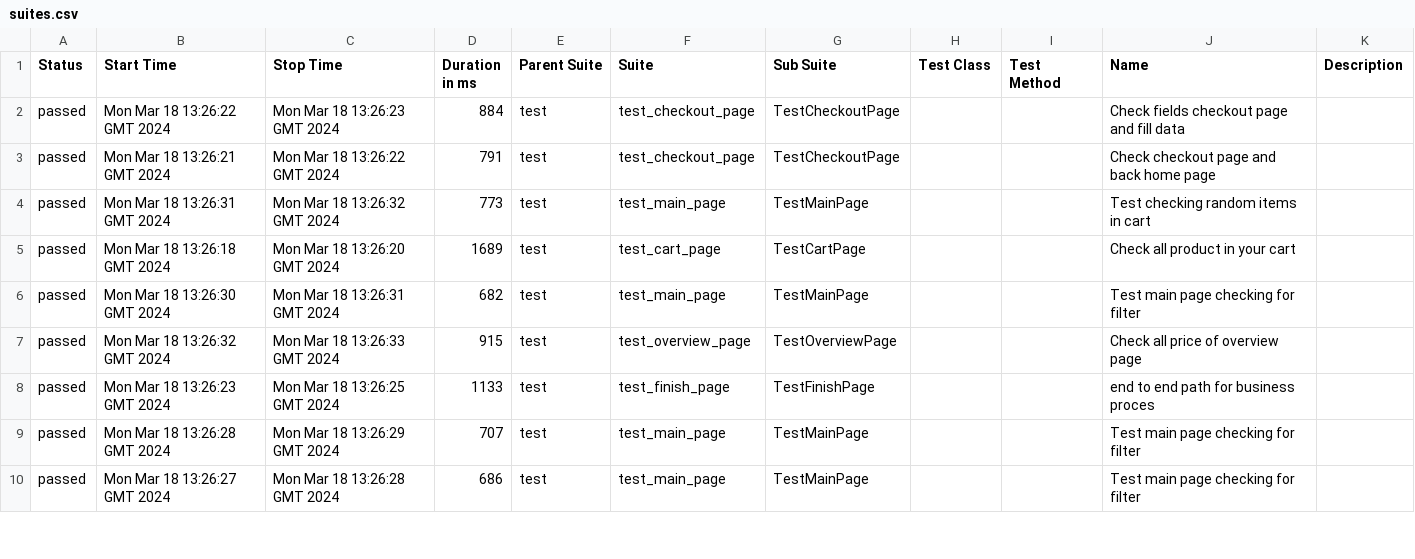
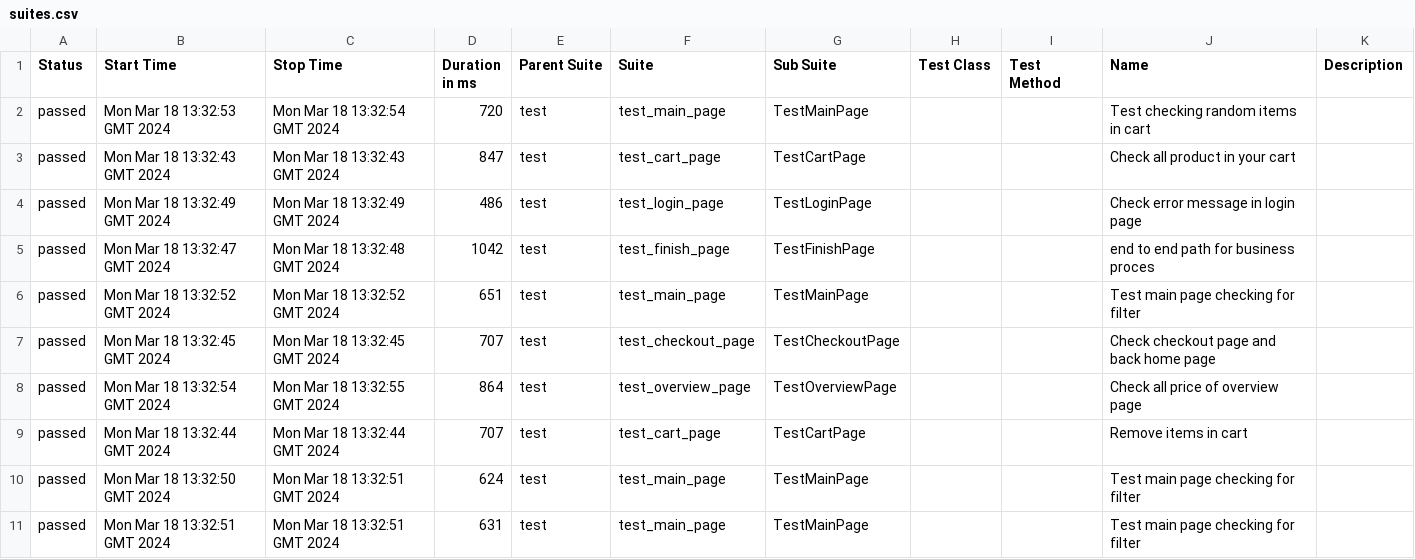
Before and after one commit to vladimirqw1221/test_ui, a CSV file: data/suites.csv, drawn as a sheet; only a part is shown; the diff covers the shown part only.

Commit message:
Deploying to gh-pages from @ vladimirqw1221/test_ui@6a79beb367fd13212d86cc0e942d1f73f04442ab 🚀

```diff
--- a/data/suites.csv
+++ b/data/suites.csv
@@ -1,10 +1,11 @@
 "Status","Start Time","Stop Time","Duration in ms","Parent Suite","Suite","Sub Suite","Test Class","Test Method","Name","Description"
-"passed","Mon Mar 18 13:26:22 GMT 2024","Mon Mar 18 13:26:23 GMT 2024","884","test","test_checkout_page","TestCheckoutPage","","","Check fields checkout page and fill data",""
-"passed","Mon Mar 18 13:26:21 GMT 2024","Mon Mar 18 13:26:22 GMT 2024","791","test","test_checkout_page","TestCheckoutPage","","","Check checkout page and back home page",""
-"passed","Mon Mar 18 13:26:31 GMT 2024","Mon Mar 18 13:26:32 GMT 2024","773","test","test_main_page","TestMainPage","","","Test checking random items in cart",""
-"passed","Mon Mar 18 13:26:18 GMT 2024","Mon Mar 18 13:26:20 GMT 2024","1689","test","test_cart_page","TestCartPage","","","Check all product in your cart",""
-"passed","Mon Mar 18 13:26:30 GMT 2024","Mon Mar 18 13:26:31 GMT 2024","682","test","test_main_page","TestMainPage","","","Test main page checking for filter",""
-"passed","Mon Mar 18 13:26:32 GMT 2024","Mon Mar 18 13:26:33 GMT 2024","915","test","test_overview_page","TestOverviewPage","","","Check all price of  overview page",""
-"passed","Mon Mar 18 13:26:23 GMT 2024","Mon Mar 18 13:26:25 GMT 2024","1133","test","test_finish_page","TestFinishPage","","","end to end path for business proces",""
-"passed","Mon Mar 18 13:26:28 GMT 2024","Mon Mar 18 13:26:29 GMT 2024","707","test","test_main_page","TestMainPage","","","Test main page checking for filter",""
-"passed","Mon Mar 18 13:26:27 GMT 2024","Mon Mar 18 13:26:28 GMT 2024","686","test","test_main_page","TestMainPage","","","Test main page checking for filter",""
+"passed","Mon Mar 18 13:32:53 GMT 2024","Mon Mar 18 13:32:54 GMT 2024","720","test","test_main_page","TestMainPage","","","Test checking random items in cart",""
+"passed","Mon Mar 18 13:32:43 GMT 2024","Mon Mar 18 13:32:43 GMT 2024","847","test","test_cart_page","TestCartPage","","","Check all product in your cart",""
+"passed","Mon Mar 18 13:32:49 GMT 2024","Mon Mar 18 13:32:49 GMT 2024","486","test","test_login_page","TestLoginPage","","","Check error message in login page",""
+"passed","Mon Mar 18 13:32:47 GMT 2024","Mon Mar 18 13:32:48 GMT 2024","1042","test","test_finish_page","TestFinishPage","","","end to end path for business proces",""
+"passed","Mon Mar 18 13:32:52 GMT 2024","Mon Mar 18 13:32:52 GMT 2024","651","test","test_main_page","TestMainPage","","","Test main page checking for filter",""
+"passed","Mon Mar 18 13:32:45 GMT 2024","Mon Mar 18 13:32:45 GMT 2024","707","test","test_checkout_page","TestCheckoutPage","","","Check checkout page and back home page",""
+"passed","Mon Mar 18 13:32:54 GMT 2024","Mon Mar 18 13:32:55 GMT 2024","864","test","test_overview_page","TestOverviewPage","","","Check all price of  overview page",""
+"passed","Mon Mar 18 13:32:44 GMT 2024","Mon Mar 18 13:32:44 GMT 2024","707","test","test_cart_page","TestCartPage","","","Remove items in cart",""
+"passed","Mon Mar 18 13:32:50 GMT 2024","Mon Mar 18 13:32:51 GMT 2024","624","test","test_main_page","TestMainPage","","","Test main page checking for filter",""
+"passed","Mon Mar 18 13:32:51 GMT 2024","Mon Mar 18 13:32:51 GMT 2024","631","test","test_main_page","TestMainPage","","","Test main page checking for filter",""
```
Also changed, not shown: 1 removed row and 17 edited cells elsewhere in this file, data/behaviors.csv, 34 other files.
